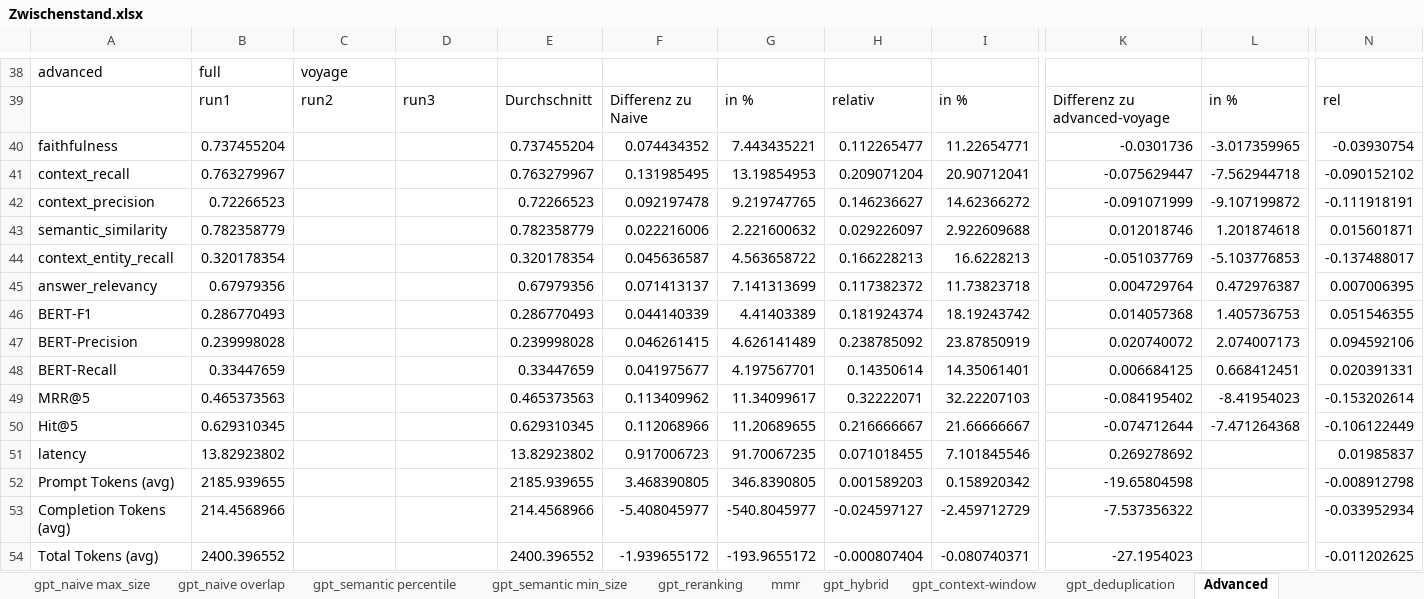
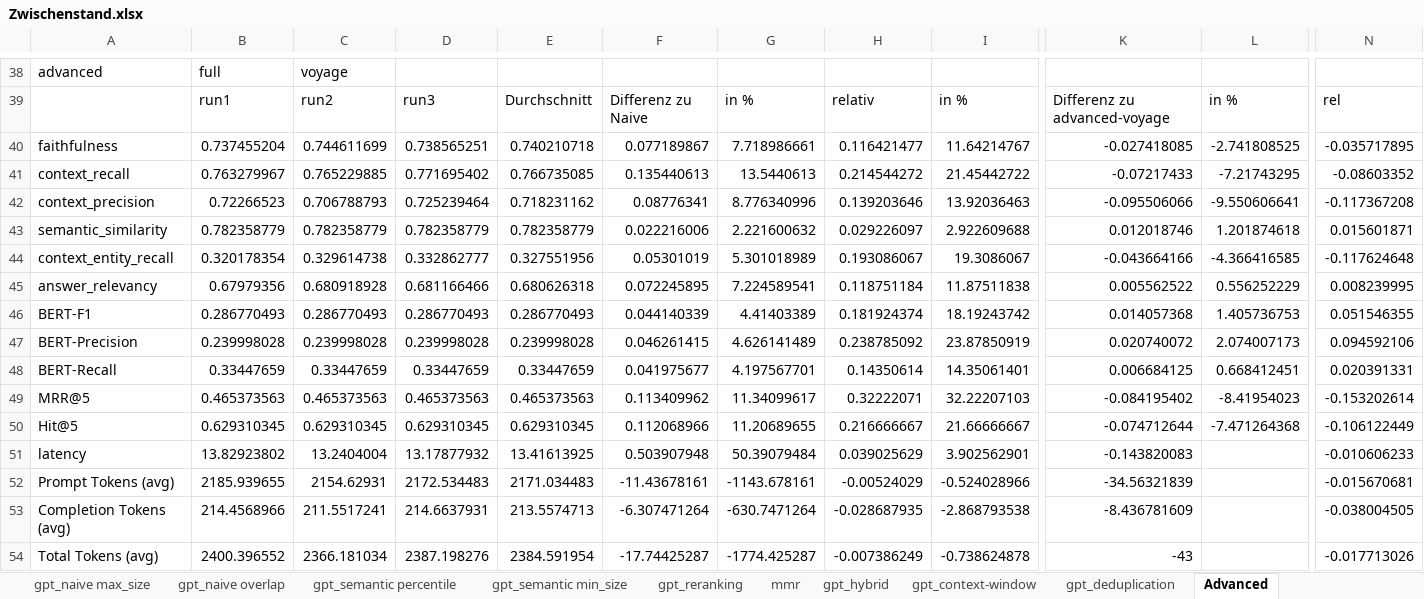
Before and after one commit to sebastianuzk/uzk-masterarbeit, an Excel workbook: src/evaluation/data/Zwischenstand.xlsx, sheet Advanced, drawn as a sheet; only a part is shown, gaps mark what is left out; values as stored, in another font and other column widths than the file's, no borders; removed rows and columns are numbered as before the commit, all else as after; rows hold the shown columns only; the diff covers the shown part only; the diff names each change by its address in the sheet, - before the commit and + after, or states it on an @@ line.

```diff
--- a/src/evaluation/data/Zwischenstand.xlsx (sheet Advanced)
+++ b/src/evaluation/data/Zwischenstand.xlsx (sheet Advanced)
-row 40: faithfulness | 0.737455204 |  |  | 0.737455204 | 0.074434352 | 7.443435221 | 0.112265477 | 11.22654771 | -0.0301736 | -3.017359965 | -0.03930754
-row 41: context_recall | 0.763279967 |  |  | 0.763279967 | 0.131985495 | 13.19854953 | 0.209071204 | 20.90712041 | -0.075629447 | -7.562944718 | -0.090152102
-row 42: context_precision | 0.72266523 |  |  | 0.72266523 | 0.092197478 | 9.219747765 | 0.146236627 | 14.62366272 | -0.091071999 | -9.107199872 | -0.111918191
+row 40: faithfulness | 0.737455204 | 0.744611699 | 0.738565251 | 0.740210718 | 0.077189867 | 7.718986661 | 0.116421477 | 11.64214767 | -0.027418085 | -2.741808525 | -0.035717895
+row 41: context_recall | 0.763279967 | 0.765229885 | 0.771695402 | 0.766735085 | 0.135440613 | 13.5440613 | 0.214544272 | 21.45442722 | -0.07217433 | -7.21743295 | -0.08603352
+row 42: context_precision | 0.72266523 | 0.706788793 | 0.725239464 | 0.718231162 | 0.08776341 | 8.776340996 | 0.139203646 | 13.92036463 | -0.095506066 | -9.550606641 | -0.117367208
-C43: (empty)
+C43: 0.782358779
-D43: (empty)
+D43: 0.782358779
-row 44: context_entity_recall | 0.320178354 |  |  | 0.320178354 | 0.045636587 | 4.563658722 | 0.166228213 | 16.6228213 | -0.051037769 | -5.103776853 | -0.137488017
-row 45: answer_relevancy | 0.67979356 |  |  | 0.67979356 | 0.071413137 | 7.141313699 | 0.117382372 | 11.73823718 | 0.004729764 | 0.472976387 | 0.007006395
+row 44: context_entity_recall | 0.320178354 | 0.329614738 | 0.332862777 | 0.327551956 | 0.05301019 | 5.301018989 | 0.193086067 | 19.3086067 | -0.043664166 | -4.366416585 | -0.117624648
+row 45: answer_relevancy | 0.67979356 | 0.680918928 | 0.681166466 | 0.680626318 | 0.072245895 | 7.224589541 | 0.118751184 | 11.87511838 | 0.005562522 | 0.556252229 | 0.008239995
-C46: (empty)
+C46: 0.286770493
-D46: (empty)
+D46: 0.286770493
-C47: (empty)
+C47: 0.239998028
-D47: (empty)
+D47: 0.239998028
-C48: (empty)
+C48: 0.33447659
-D48: (empty)
+D48: 0.33447659
-C49: (empty)
+C49: 0.465373563
-D49: (empty)
+D49: 0.465373563
-C50: (empty)
+C50: 0.629310345
-D50: (empty)
+D50: 0.629310345
-row 51: latency | 13.82923802 |  |  | 13.82923802 | 0.917006723 | 91.70067235 | 0.071018455 | 7.101845546 | 0.269278692 |  | 0.01985837
-row 52: Prompt Tokens (avg) | 2185.939655 |  |  | 2185.939655 | 3.468390805 | 346.8390805 | 0.001589203 | 0.158920342 | -19.65804598 |  | -0.008912798
-row 53: Completion Tokens (avg) | 214.4568966 |  |  | 214.4568966 | -5.408045977 | -540.8045977 | -0.024597127 | -2.459712729 | -7.537356322 |  | -0.033952934
-row 54: Total Tokens (avg) | 2400.396552 |  |  | 2400.396552 | -1.939655172 | -193.9655172 | -0.000807404 | -0.080740371 | -27.1954023 |  | -0.011202625
+row 51: latency | 13.82923802 | 13.2404004 | 13.17877932 | 13.41613925 | 0.503907948 | 50.39079484 | 0.039025629 | 3.902562901 | -0.143820083 |  | -0.010606233
+row 52: Prompt Tokens (avg) | 2185.939655 | 2154.62931 | 2172.534483 | 2171.034483 | -11.43678161 | -1143.678161 | -0.00524029 | -0.524028966 | -34.56321839 |  | -0.015670681
+row 53: Completion Tokens (avg) | 214.4568966 | 211.5517241 | 214.6637931 | 213.5574713 | -6.307471264 | -630.7471264 | -0.028687935 | -2.868793538 | -8.436781609 |  | -0.038004505
+row 54: Total Tokens (avg) | 2400.396552 | 2366.181034 | 2387.198276 | 2384.591954 | -17.74425287 | -1774.425287 | -0.007386249 | -0.738624878 | -43 |  | -0.017713026
```
Also changed, not shown: 3 edited cells elsewhere in this sheet, sheet gpt_naive max_size, 20 other files.
